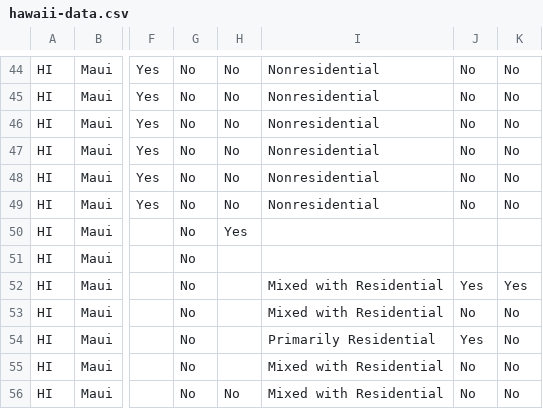
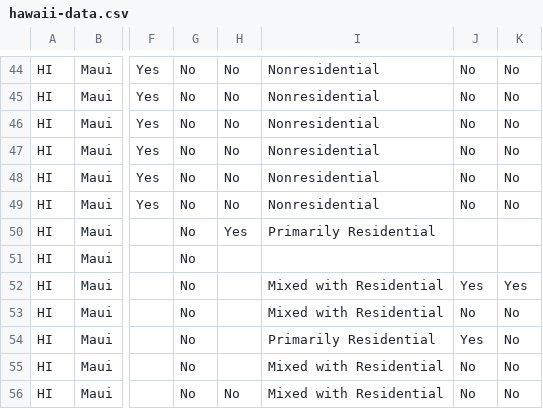
Before and after one commit to kmal808/hi-data, a CSV file: hawaii-data.csv, drawn as a sheet; only a part is shown, gaps mark what is left out; the diff names each change by its address in the sheet, - before the commit and + after, or states it on an @@ line.

Commit message:
Merging spreadsheet zoning district data

```diff
--- a/hawaii-data.csv
+++ b/hawaii-data.csv
-I50: (empty)
+I50: Primarily Residential
```
